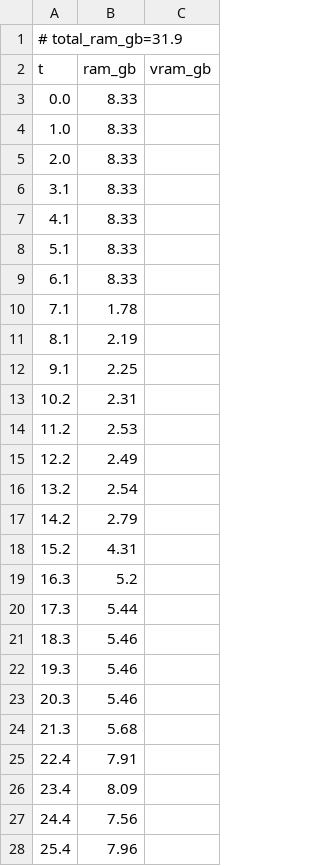
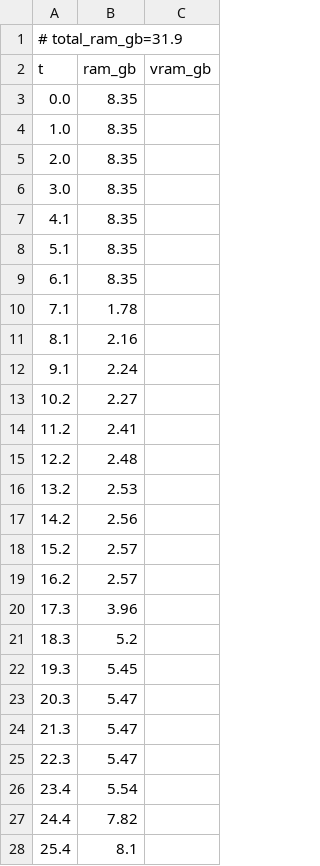
Before and after one commit to PozzettiAndrea/ComfyUI-Sharp, a CSV file: dev/windows-portable-gpu/logs/sharp_exif_resources.csv, drawn as a sheet; only a part is shown; the diff covers the shown part only.

```diff
--- a/dev/windows-portable-gpu/logs/sharp_exif_resources.csv
+++ b/dev/windows-portable-gpu/logs/sharp_exif_resources.csv
@@ -2,27 +2,27 @@
 t,ram_gb,vram_gb
-0.0,8.33,
-1.0,8.33,
-2.0,8.33,
-3.1,8.33,
-4.1,8.33,
-5.1,8.33,
-6.1,8.33,
+0.0,8.35,
+1.0,8.35,
+2.0,8.35,
+3.0,8.35,
+4.1,8.35,
+5.1,8.35,
+6.1,8.35,
 7.1,1.78,
-8.1,2.19,
-9.1,2.25,
-10.2,2.31,
-11.2,2.53,
-12.2,2.49,
-13.2,2.54,
-14.2,2.79,
-15.2,4.31,
-16.3,5.2,
-17.3,5.44,
-18.3,5.46,
-19.3,5.46,
-20.3,5.46,
-21.3,5.68,
-22.4,7.91,
-23.4,8.09,
-24.4,7.56,
-25.4,7.96,
+8.1,2.16,
+9.1,2.24,
+10.2,2.27,
+11.2,2.41,
+12.2,2.48,
+13.2,2.53,
+14.2,2.56,
+15.2,2.57,
+16.2,2.57,
+17.3,3.96,
+18.3,5.2,
+19.3,5.45,
+20.3,5.47,
+21.3,5.47,
+22.3,5.47,
+23.4,5.54,
+24.4,7.82,
+25.4,8.1,
```
Also changed, not shown: 27 added rows, 24 removed rows and 47 edited cells elsewhere in this file, dev/windows-portable-gpu/logs/sharp_basic_resources.csv, 35 other files.
